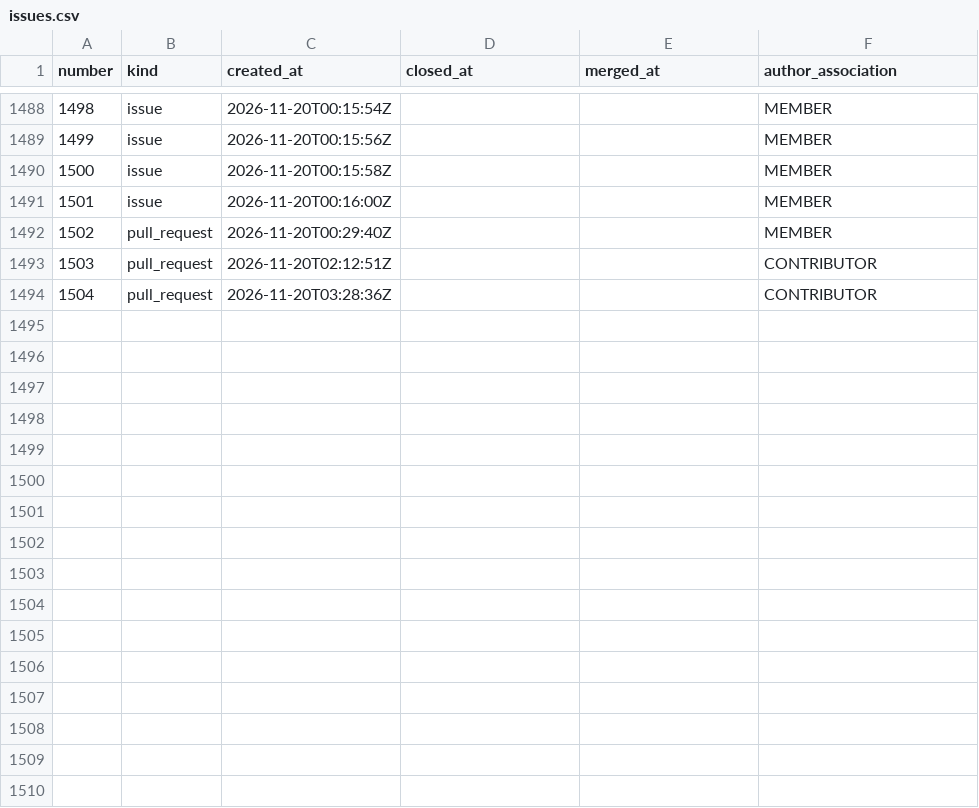
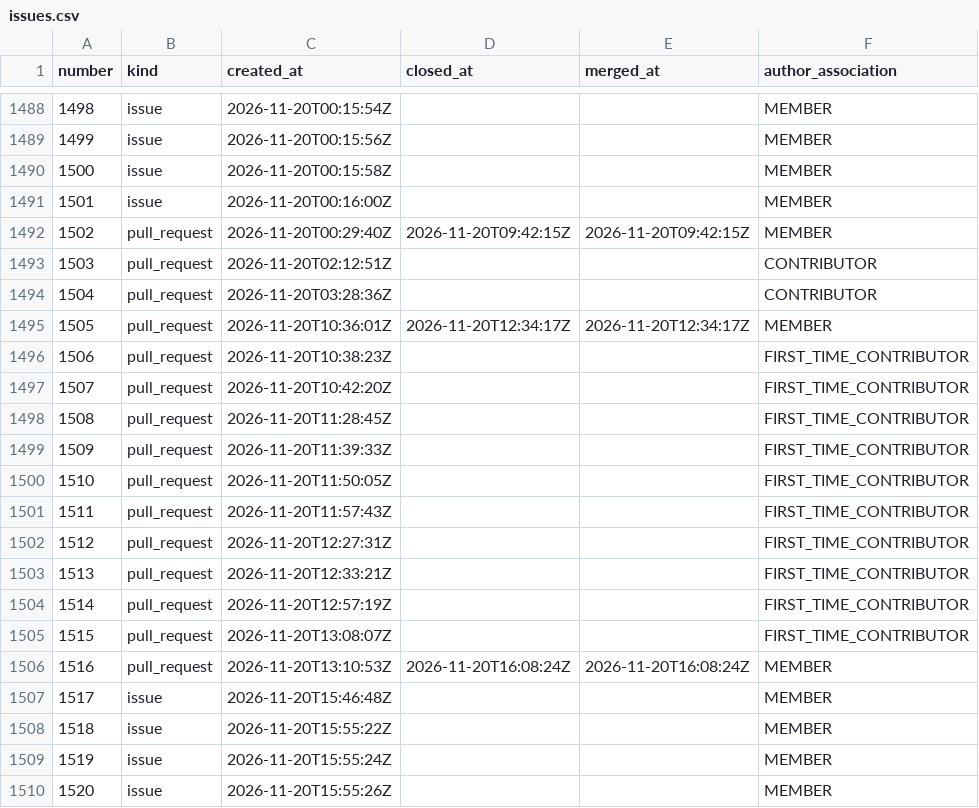
Before and after one commit to exmergo/github-repo-analytics, a CSV file: exmergo/dex/signals/issues.csv, drawn as a sheet; only a part is shown, gaps mark what is left out; the diff covers the shown part only.

```diff
--- a/exmergo/dex/signals/issues.csv
+++ b/exmergo/dex/signals/issues.csv
@@ -1491,4 +1491,20 @@ number,kind,created_at,closed_at,merged_at,author_association
 1501,issue,2026-11-20T00:16:00Z,,,MEMBER
-1502,pull_request,2026-11-20T00:29:40Z,,,MEMBER
+1502,pull_request,2026-11-20T00:29:40Z,2026-11-20T09:42:15Z,2026-11-20T09:42:15Z,MEMBER
 1503,pull_request,2026-11-20T02:12:51Z,,,CONTRIBUTOR
 1504,pull_request,2026-11-20T03:28:36Z,,,CONTRIBUTOR
+1505,pull_request,2026-11-20T10:36:01Z,2026-11-20T12:34:17Z,2026-11-20T12:34:17Z,MEMBER
+1506,pull_request,2026-11-20T10:38:23Z,,,FIRST_TIME_CONTRIBUTOR
+1507,pull_request,2026-11-20T10:42:20Z,,,FIRST_TIME_CONTRIBUTOR
+1508,pull_request,2026-11-20T11:28:45Z,,,FIRST_TIME_CONTRIBUTOR
+1509,pull_request,2026-11-20T11:39:33Z,,,FIRST_TIME_CONTRIBUTOR
+1510,pull_request,2026-11-20T11:50:05Z,,,FIRST_TIME_CONTRIBUTOR
+1511,pull_request,2026-11-20T11:57:43Z,,,FIRST_TIME_CONTRIBUTOR
+1512,pull_request,2026-11-20T12:27:31Z,,,FIRST_TIME_CONTRIBUTOR
+1513,pull_request,2026-11-20T12:33:21Z,,,FIRST_TIME_CONTRIBUTOR
+1514,pull_request,2026-11-20T12:57:19Z,,,FIRST_TIME_CONTRIBUTOR
+1515,pull_request,2026-11-20T13:08:07Z,,,FIRST_TIME_CONTRIBUTOR
+1516,pull_request,2026-11-20T13:10:53Z,2026-11-20T16:08:24Z,2026-11-20T16:08:24Z,MEMBER
+1517,issue,2026-11-20T15:46:48Z,,,MEMBER
+1518,issue,2026-11-20T15:55:22Z,,,MEMBER
+1519,issue,2026-11-20T15:55:24Z,,,MEMBER
+1520,issue,2026-11-20T15:55:26Z,,,MEMBER
```
Also changed, not shown: 12 added rows and 28 edited cells elsewhere in this file, exmergo/dex/ghrs-data/forks.csv, exmergo/dex/ghrs-data/views_clones_aggregate.csv, 8 other files.
